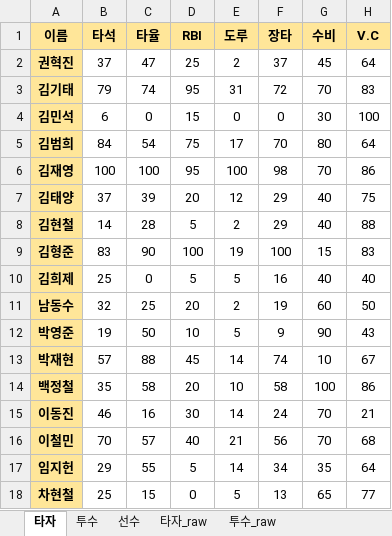
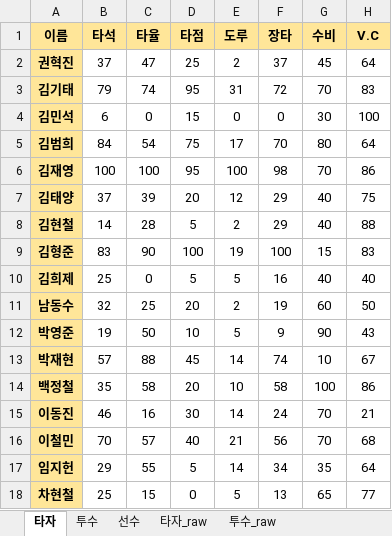
Before and after one commit to akffhaos95/rascal_photo_card, an Excel workbook: public/rascal_data.xlsx, sheet 타자, drawn as a sheet; values as stored, in another font and other column widths than the file's, no borders; charts and pictures not drawn; the diff names each change by its address in the sheet, - before the commit and + after, or states it on an @@ line.

```diff
--- a/public/rascal_data.xlsx (sheet 타자)
+++ b/public/rascal_data.xlsx (sheet 타자)
-D1: RBI
+D1: 타점
```
Also changed, not shown: sheet 투수, sheet 선수, charts or pictures, 1 other file.
